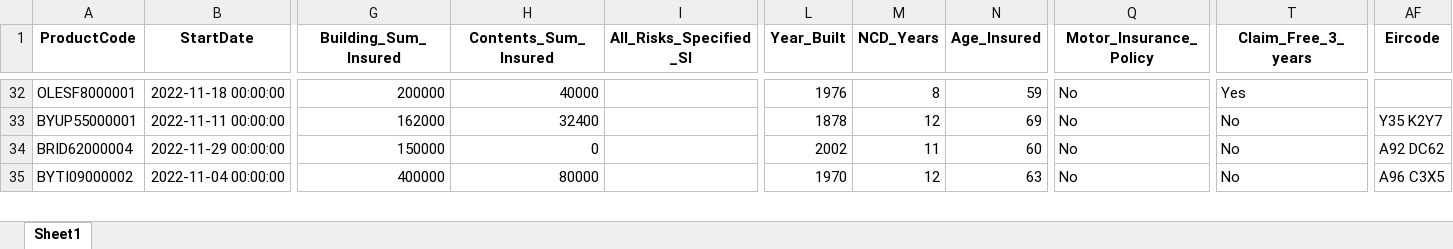
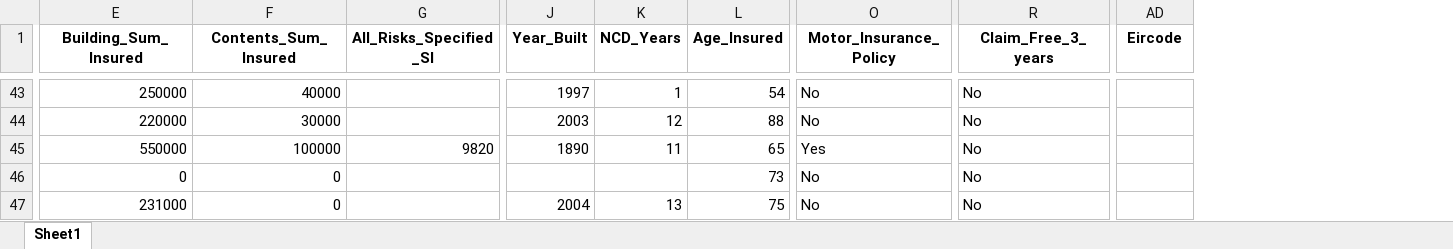
Before and after one commit to adamszeq/AdHoc-Data-Requests, an Excel workbook: Data/axarenoutput.xlsx, sheet Sheet1, drawn as a sheet; only a part is shown, gaps mark what is left out; values as stored, in another font and other column widths than the file's, no borders; removed rows and columns are numbered as before the commit, all else as after; rows hold the shown columns only; the diff covers the shown part only; the diff names each change by its address in the sheet, - before the commit and + after, or states it on an @@ line.

```diff
--- a/Data/axarenoutput.xlsx (sheet Sheet1)
+++ b/Data/axarenoutput.xlsx (sheet Sheet1)
-column A (ProductCode), rows 32-35: OLESF8000001 | BYUP55000001 | BRID62000004 | BYTI09000002
-column B (StartDate), rows 32-35: 2022-11-18 00:00:00 | 2022-11-11 00:00:00 | 2022-11-29 00:00:00 | 2022-11-04 00:00:00
-E43 (Building_Sum_Insured): 200000
+E43 (Building_Sum_Insured): 250000
-J43 (Year_Built): 1976
+J43 (Year_Built): 1997
-K43 (NCD_Years): 8
+K43 (NCD_Years): 1
-L43 (Age_Insured): 59
+L43 (Age_Insured): 54
-R43 (Claim_Free_3_years): Yes
+R43 (Claim_Free_3_years): No
-E44 (Building_Sum_Insured): 162000
+E44 (Building_Sum_Insured): 220000
-F44 (Contents_Sum_Insured): 32400
+F44 (Contents_Sum_Insured): 30000
-J44 (Year_Built): 1878
+J44 (Year_Built): 2003
-L44 (Age_Insured): 69
+L44 (Age_Insured): 88
-AD44 (Eircode): Y35 K2Y7
+AD44 (Eircode): (empty)
-E45 (Building_Sum_Insured): 150000
+E45 (Building_Sum_Insured): 550000
-F45 (Contents_Sum_Insured): 0
+F45 (Contents_Sum_Insured): 100000
-G45 (All_Risks_Specified_SI): (empty)
+G45 (All_Risks_Specified_SI): 9820
-J45 (Year_Built): 2002
+J45 (Year_Built): 1890
-L45 (Age_Insured): 60
+L45 (Age_Insured): 65
-O45 (Motor_Insurance_Policy): No
+O45 (Motor_Insurance_Policy): Yes
-AD45 (Eircode): A92 DC62
+AD45 (Eircode): (empty)
+row 46: 0 | 0 |  |  |  | 73 | No | No
-E47 (Building_Sum_Insured): 400000
+E47 (Building_Sum_Insured): 231000
-F47 (Contents_Sum_Insured): 80000
+F47 (Contents_Sum_Insured): 0
-J47 (Year_Built): 1970
+J47 (Year_Built): 2004
-K47 (NCD_Years): 12
+K47 (NCD_Years): 13
-L47 (Age_Insured): 63
+L47 (Age_Insured): 75
-AD47 (Eircode): A96 C3X5
+AD47 (Eircode): (empty)
```
Also changed, not shown: 25 added rows, 24 removed rows, 4 moved rows and 124 edited cells elsewhere in this sheet, Data/Batch Input Template-AXA Broker Home.xlsx, Data/axanboutput.xlsx, 3 other files.
